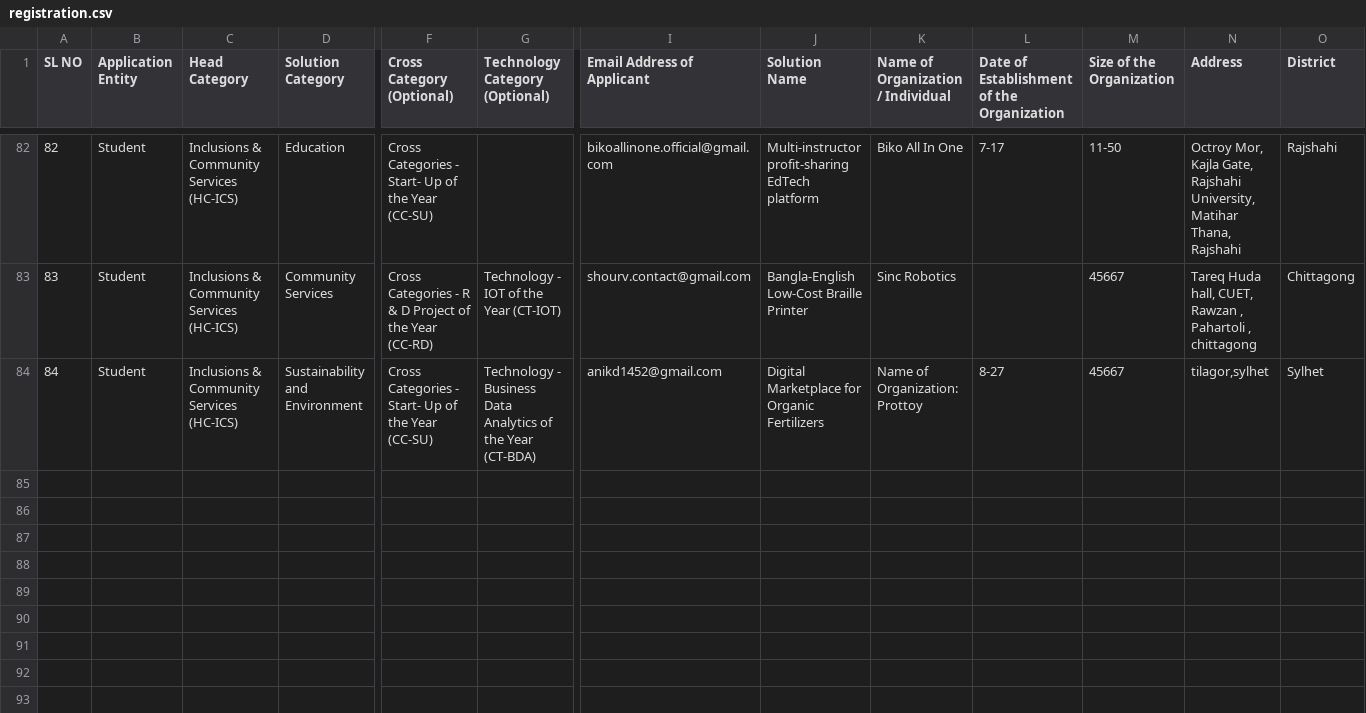
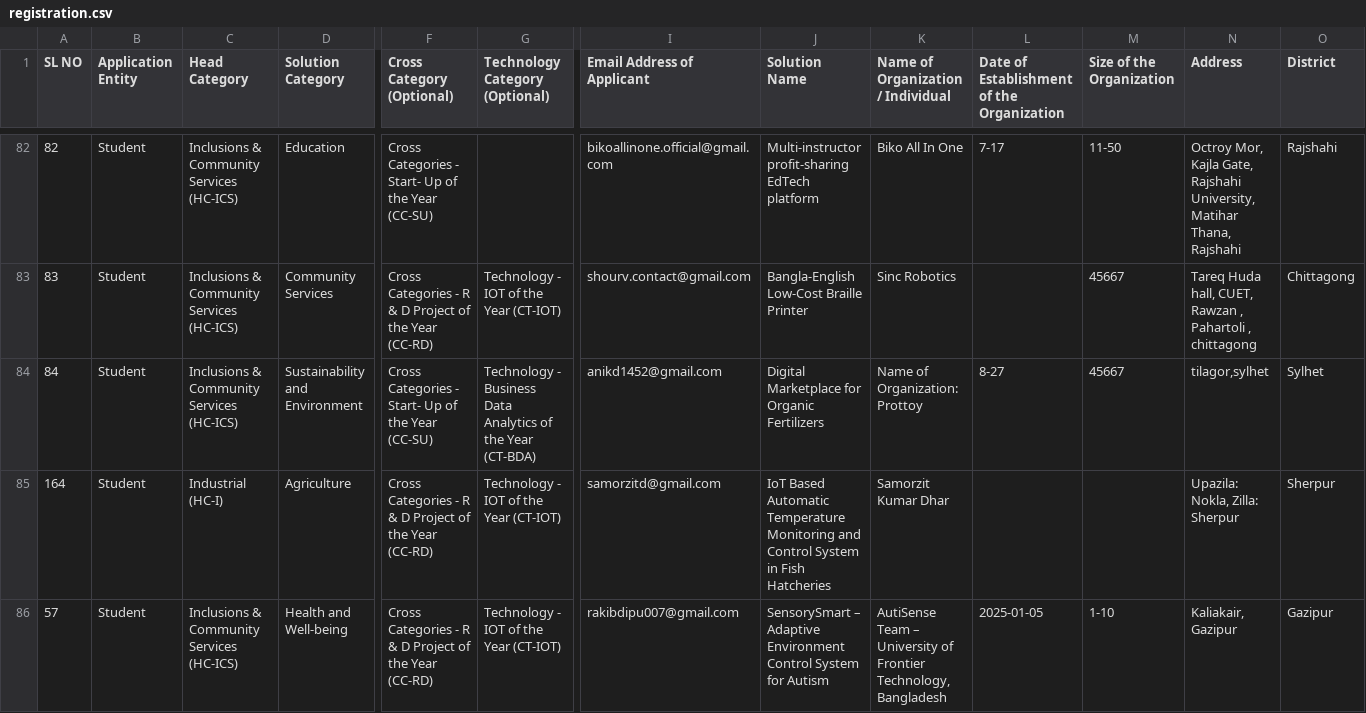
Before and after one commit to Ayonspoiler/BIIN_Award_Function, a CSV file: backend/scripts/registration.csv, drawn as a sheet; only a part is shown, gaps mark what is left out; rows hold the shown columns only; the diff names each change by its address in the sheet, - before the commit and + after, or states it on an @@ line.

Commit message:
Updated Data

```diff
--- a/backend/scripts/registration.csv
+++ b/backend/scripts/registration.csv
+row 85: 164 | Student | Industrial (HC-I) | Agriculture | Cross Categories - R & D Project of the Year (CC-RD) | Technology - IOT of the Year (CT-IOT) | samorzitd@gmail.com | IoT Based Automatic Temperature Monitoring and Control System in Fish Hatcheries | Samorzit Kumar Dhar |  |  | Upazila: Nokla, Zilla: Sherpur | Sherpur
+row 86: 57 | Student | Inclusions & Community Services (HC-ICS) | Health and Well-being | Cross Categories - R & D Project of the Year (CC-RD) | Technology - IOT of the Year (CT-IOT) | rakibdipu007@gmail.com | SensorySmart – Adaptive Environment Control System for Autism | AutiSense Team – University of Frontier Technology, Bangladesh | 2025-01-05 | 1-10 | Kaliakair, Gazipur | Gazipur
```
Also changed, not shown: 3 other files.
